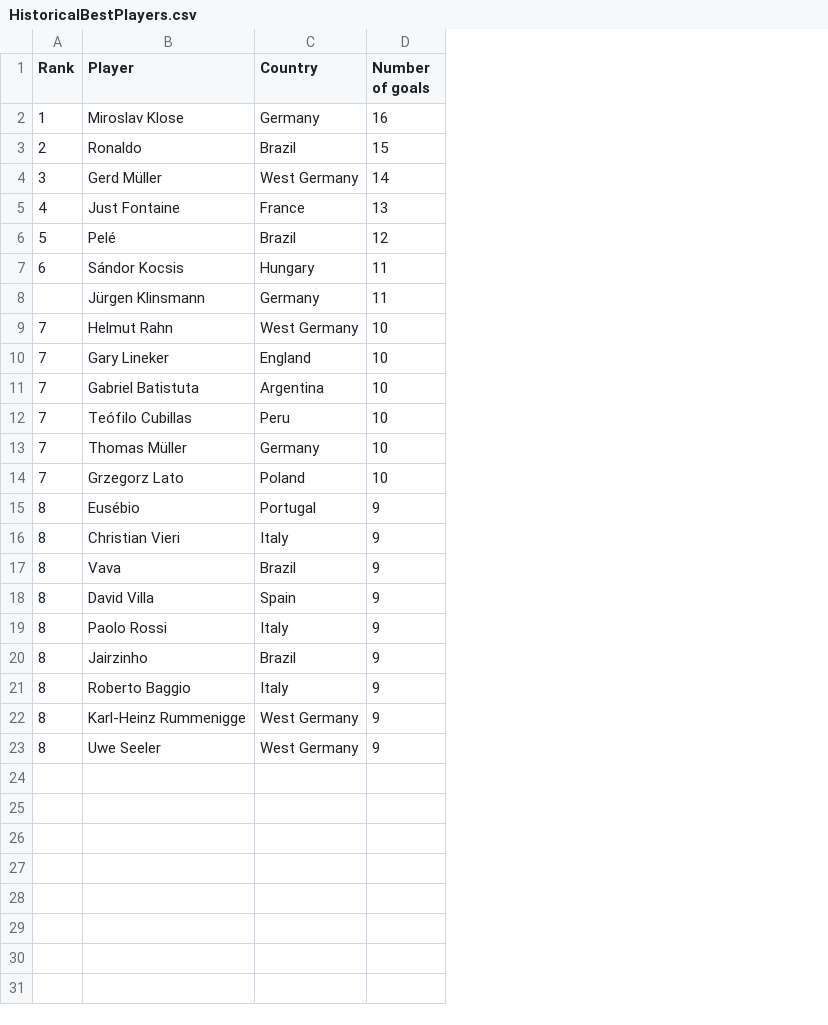
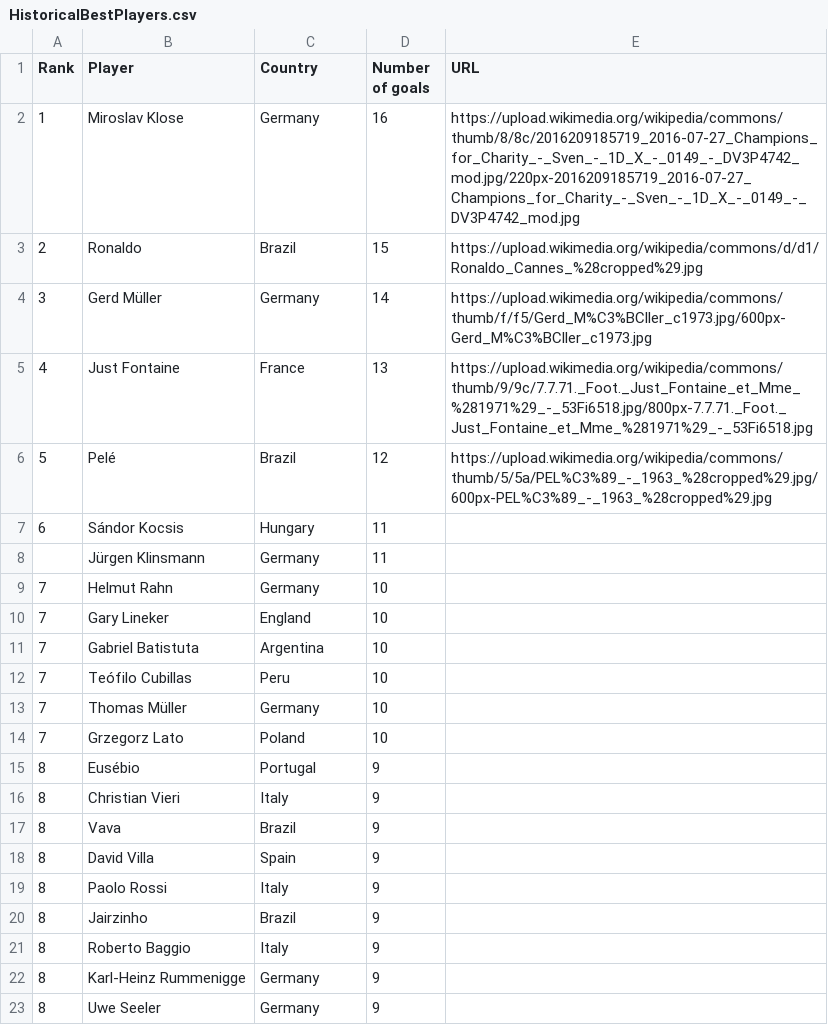
Before and after one commit to tatien777/dataWorldCup, a CSV file: HistoricalBestPlayers.csv, drawn as a sheet; the diff names each change by its address in the sheet, - before the commit and + after, or states it on an @@ line.

```diff
--- a/HistoricalBestPlayers.csv
+++ b/HistoricalBestPlayers.csv
+column E (URL), rows 2-6: https://upload.wikimedia.org/wikipedia/commons/thumb/8/8c/2016209185719_2016-07-27_Champions_for_Charity_-_Sven_-_1D_X_-_0149_-_DV3P4742_mod.jpg/220px-2016209185719_2016-07-27_Champions_for_Charity_-_Sven_-_1D_X_-_0149_-_DV3P4742_mod.jpg | https://upload.wikimedia.org/wikipedia/commons/d/d1/Ronaldo_Cannes_%28cropped%29.jpg | https://upload.wikimedia.org/wikipedia/commons/thumb/f/f5/Gerd_M%C3%BCller_c1973.jpg/600px-Gerd_M%C3%BCller_c1973.jpg | https://upload.wikimedia.org/wikipedia/commons/thumb/9/9c/7.7.71._Foot._Just_Fontaine_et_Mme_%281971%29_-_53Fi6518.jpg/800px-7.7.71._Foot._Just_Fontaine_et_Mme_%281971%29_-_53Fi6518.jpg | https://upload.wikimedia.org/wikipedia/commons/thumb/5/5a/PEL%C3%89_-_1963_%28cropped%29.jpg/600px-PEL%C3%89_-_1963_%28cropped%29.jpg
-C4 (Country): West Germany
+C4 (Country): Germany
-C9 (Country): West Germany
+C9 (Country): Germany
-C22:C23 (Country): West Germany
+C22:C23 (Country): Germany
```
Also changed, not shown: SummaryHistorical.csv, 2 other files.
